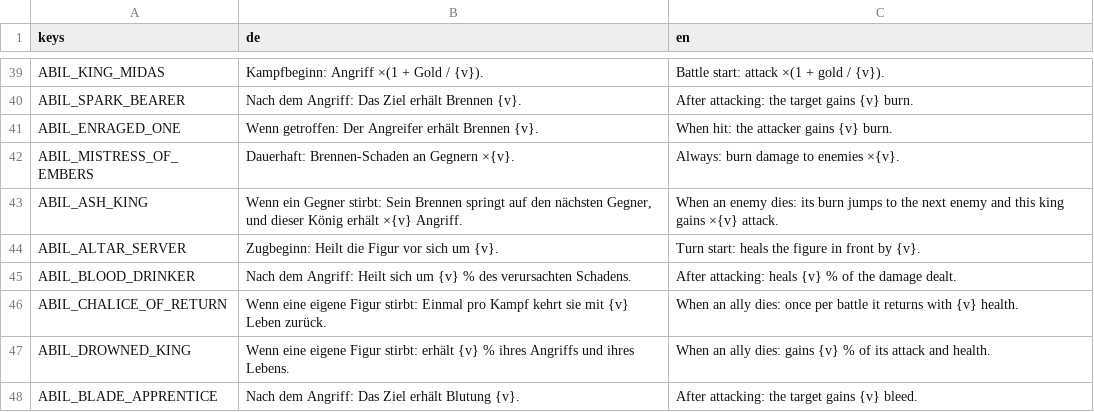
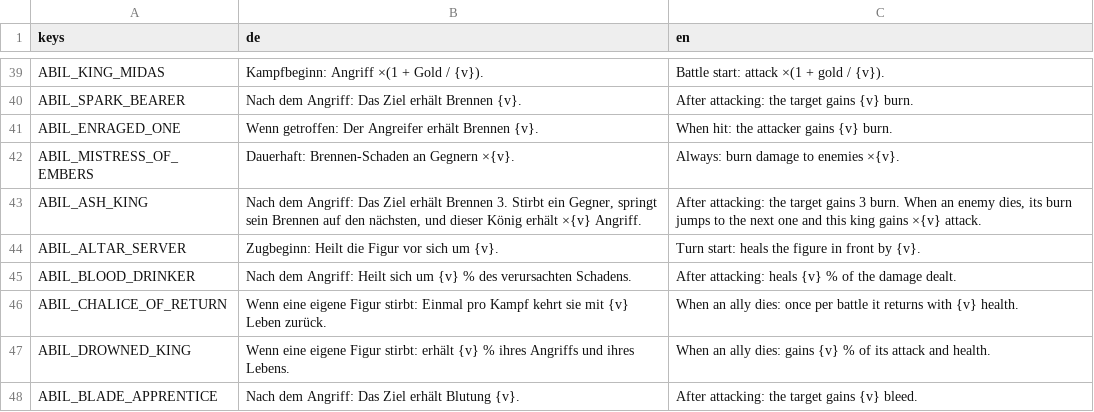
Before and after one commit to aaronvogel77-source/Roguelike, a CSV file: translations/strings.csv, drawn as a sheet; only a part is shown, gaps mark what is left out.

```diff
--- a/translations/strings.csv
+++ b/translations/strings.csv
@@ -42,3 +42,3 @@ ABIL_ENRAGED_ONE,Wenn getroffen: Der Angreifer erhält Brennen {v}.,When hit: th
 ABIL_MISTRESS_OF_EMBERS,Dauerhaft: Brennen-Schaden an Gegnern ×{v}.,Always: burn damage to enemies ×{v}.
-ABIL_ASH_KING,"Wenn ein Gegner stirbt: Sein Brennen springt auf den nächsten Gegner, und dieser König erhält ×{v} Angriff.",When an enemy dies: its burn jumps to the next enemy and this king gains ×{v} attack.
+ABIL_ASH_KING,"Nach dem Angriff: Das Ziel erhält Brennen 3. Stirbt ein Gegner, springt sein Brennen auf den nächsten, und dieser König erhält ×{v} Angriff.","After attacking: the target gains 3 burn. When an enemy dies, its burn jumps to the next one and this king gains ×{v} attack."
 ABIL_ALTAR_SERVER,Zugbeginn: Heilt die Figur vor sich um {v}.,Turn start: heals the figure in front by {v}.
```
Also changed, not shown: 4 other files.
